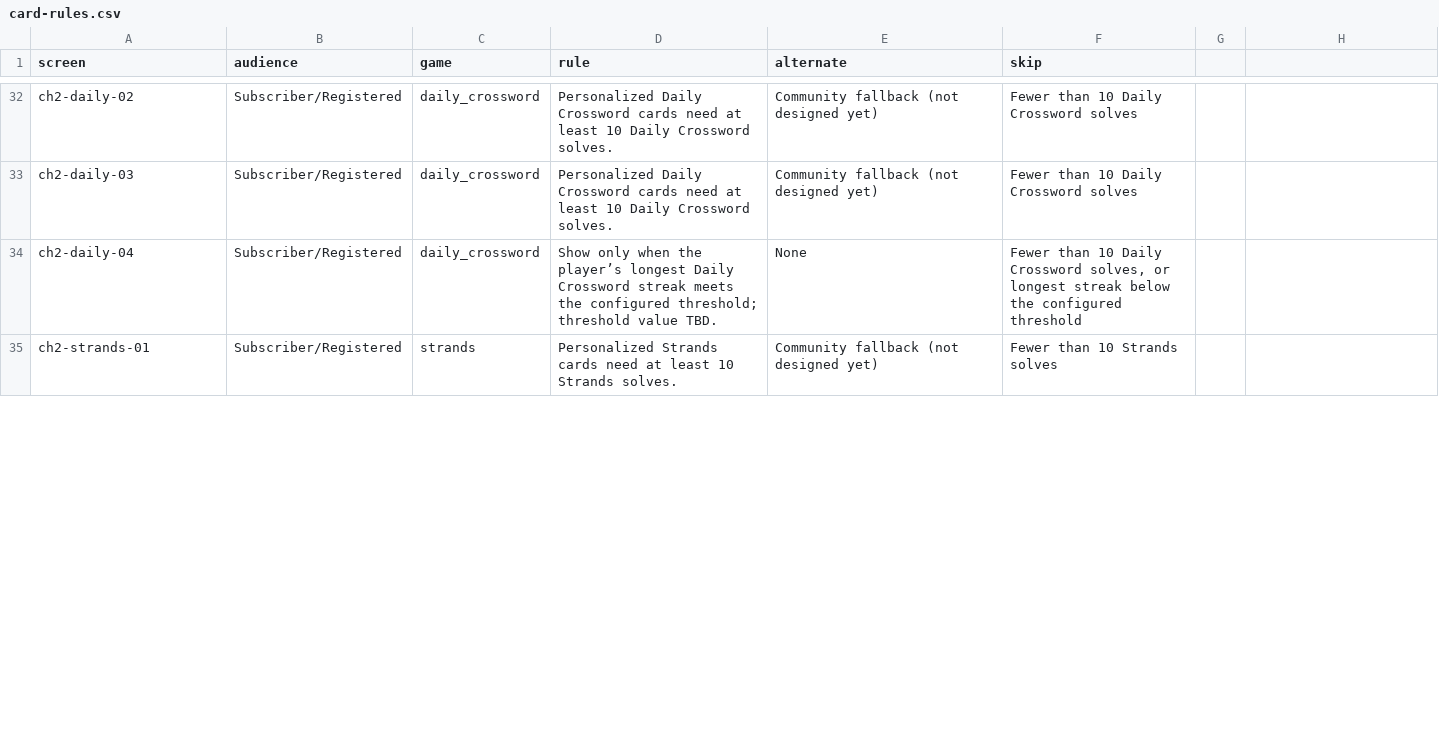
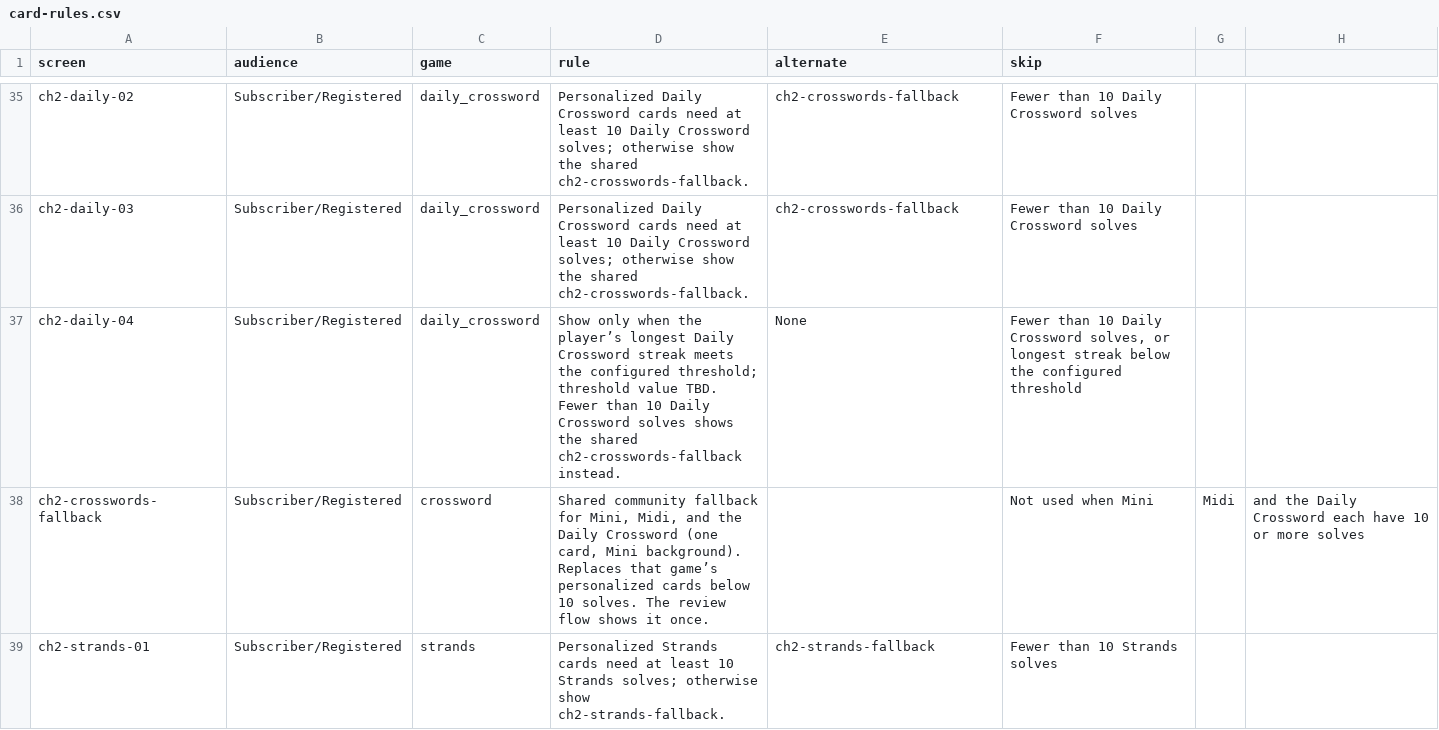
Before and after one commit to demetreargesNYT/repo-depot, a CSV file: YIG2026/responsive-stage/card-rules.csv, drawn as a sheet; only a part is shown, gaps mark what is left out; addresses are those after the commit; the diff covers the shown part only; the diff names each change by its address in the sheet, - before the commit and + after, or states it on an @@ line.

```diff
--- a/YIG2026/responsive-stage/card-rules.csv
+++ b/YIG2026/responsive-stage/card-rules.csv
-D35:D36 (rule): …Daily Crossword solves.
+D35:D36 (rule): …Daily Crossword solves; otherwise show the shared ch2-crosswords-fallback.
-E35:E36 (alternate): Community fallback (not designed yet)
+E35:E36 (alternate): ch2-crosswords-fallback
-D37 (rule): …value TBD.
+D37 (rule): …value TBD. Fewer than 10 Daily Crossword solves shows the shared ch2-crosswords-fallback instead.
+row 38: ch2-crosswords-fallback | Subscriber/Registered | crossword | Shared community fallback for Mini, Midi, and the Daily Crossword (one card, Mini background). Replaces that game’s personalized cards below 10 solves. The review flow shows it once. |  | Not used when Mini | Midi | and the Daily Crossword each have 10 or more solves
-D39 (rule): …10 Strands solves.
+D39 (rule): …10 Strands solves; otherwise show ch2-strands-fallback.
-E39 (alternate): Community fallback (not designed yet)
+E39 (alternate): ch2-strands-fallback
```
Also changed, not shown: 4 added rows and 42 edited cells elsewhere in this file, 3 other files.
